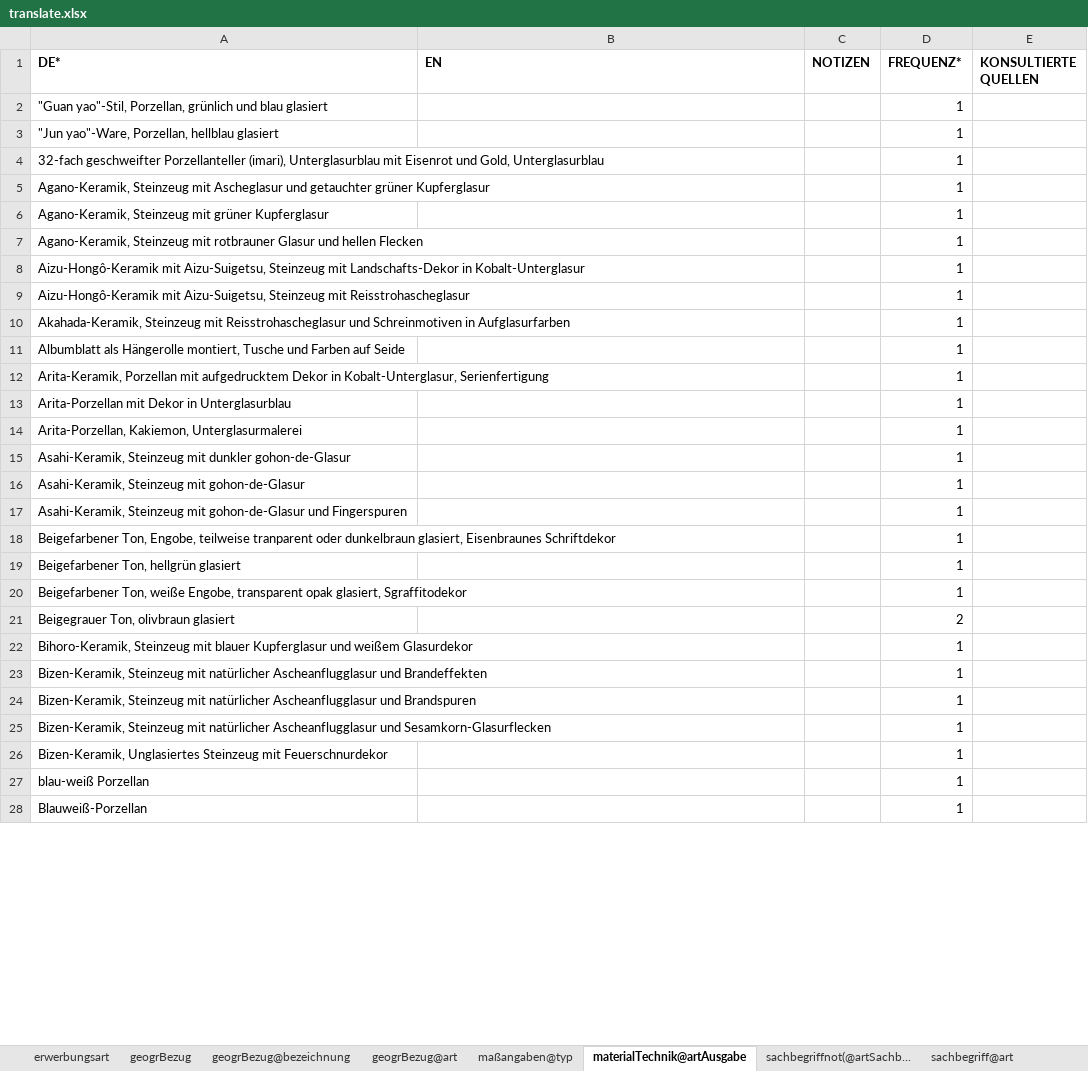
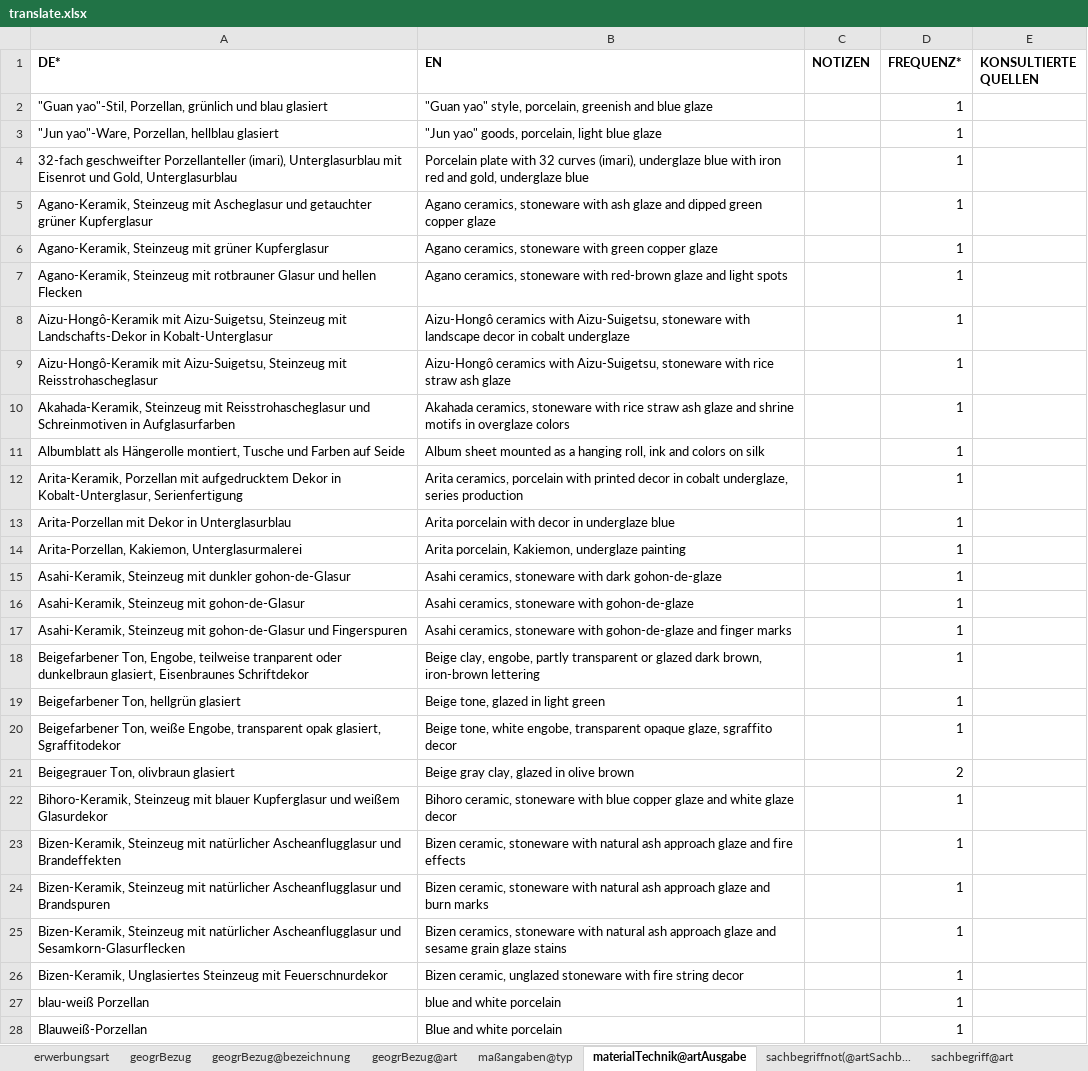
Before and after one commit to mokko/RST-levelup, an Excel workbook: data2/AKu-StuSam/translate.xlsx, sheet materialTechnik@artAusgabe, drawn as a sheet; only a part is shown; values as stored, in another font and other column widths than the file's, no borders; the diff covers the shown part only; the diff names each change by its address in the sheet, - before the commit and + after, or states it on an @@ line.

```diff
--- a/data2/AKu-StuSam/translate.xlsx (sheet materialTechnik@artAusgabe)
+++ b/data2/AKu-StuSam/translate.xlsx (sheet materialTechnik@artAusgabe)
-B2 (EN): (empty)
+B2 (EN): "Guan yao" style, porcelain, greenish and blue glaze
-B3 (EN): (empty)
+B3 (EN): "Jun yao" goods, porcelain, light blue glaze
-B4 (EN): (empty)
+B4 (EN): Porcelain plate with 32 curves (imari), underglaze blue with iron red and gold, underglaze blue
-B5 (EN): (empty)
+B5 (EN): Agano ceramics, stoneware with ash glaze and dipped green copper glaze
-B6 (EN): (empty)
+B6 (EN): Agano ceramics, stoneware with green copper glaze
-B7 (EN): (empty)
+B7 (EN): Agano ceramics, stoneware with red-brown glaze and light spots
-B8 (EN): (empty)
+B8 (EN): Aizu-Hongô ceramics with Aizu-Suigetsu, stoneware with landscape decor in cobalt underglaze
-B9 (EN): (empty)
+B9 (EN): Aizu-Hongô ceramics with Aizu-Suigetsu, stoneware with rice straw ash glaze
-B10 (EN): (empty)
+B10 (EN): Akahada ceramics, stoneware with rice straw ash glaze and shrine motifs in overglaze colors
-B11 (EN): (empty)
+B11 (EN): Album sheet mounted as a hanging roll, ink and colors on silk
-B12 (EN): (empty)
+B12 (EN): Arita ceramics, porcelain with printed decor in cobalt underglaze, series production
-B13 (EN): (empty)
+B13 (EN): Arita porcelain with decor in underglaze blue
-B14 (EN): (empty)
+B14 (EN): Arita porcelain, Kakiemon, underglaze painting
-B15 (EN): (empty)
+B15 (EN): Asahi ceramics, stoneware with dark gohon-de-glaze
-B16 (EN): (empty)
+B16 (EN): Asahi ceramics, stoneware with gohon-de-glaze
-B17 (EN): (empty)
+B17 (EN): Asahi ceramics, stoneware with gohon-de-glaze and finger marks
-B18 (EN): (empty)
+B18 (EN): Beige clay, engobe, partly transparent or glazed dark brown, iron-brown lettering
-B19 (EN): (empty)
+B19 (EN): Beige tone, glazed in light green
-B20 (EN): (empty)
+B20 (EN): Beige tone, white engobe, transparent opaque glaze, sgraffito decor
-B21 (EN): (empty)
+B21 (EN): Beige gray clay, glazed in olive brown
-B22 (EN): (empty)
+B22 (EN): Bihoro ceramic, stoneware with blue copper glaze and white glaze decor
-B23 (EN): (empty)
+B23 (EN): Bizen ceramic, stoneware with natural ash approach glaze and fire effects
-B24 (EN): (empty)
+B24 (EN): Bizen ceramic, stoneware with natural ash approach glaze and burn marks
-B25 (EN): (empty)
+B25 (EN): Bizen ceramics, stoneware with natural ash approach glaze and sesame grain glaze stains
-B26 (EN): (empty)
+B26 (EN): Bizen ceramic, unglazed stoneware with fire string decor
-B27 (EN): (empty)
+B27 (EN): blue and white porcelain
-B28 (EN): (empty)
+B28 (EN): Blue and white porcelain
```
Also changed, not shown: 550 edited cells elsewhere in this sheet, sheet titelnot(@artÜbersetzungengl.), sheet erwerbungsart, sheet sachbegriffnot(@artSachb..., sheet geogrBezug@bezeichnung, sheet geogrBezug@art, sheet maßangaben@typ, data2/AKu-StuSam/vindex.xlsx, data2/EM-SM/translate.xlsx, 2 other files.
